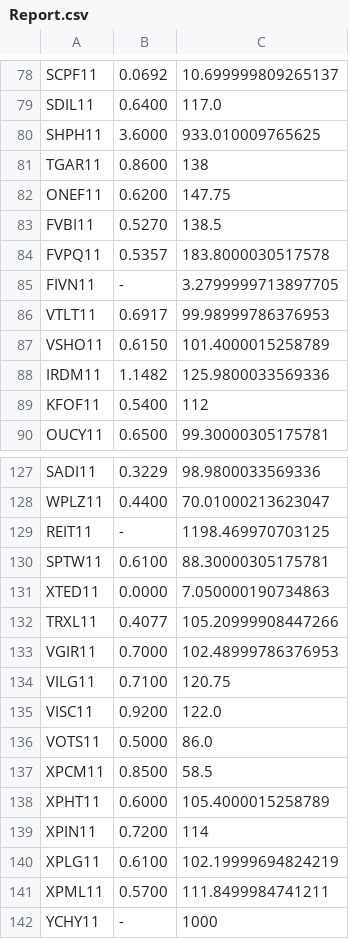
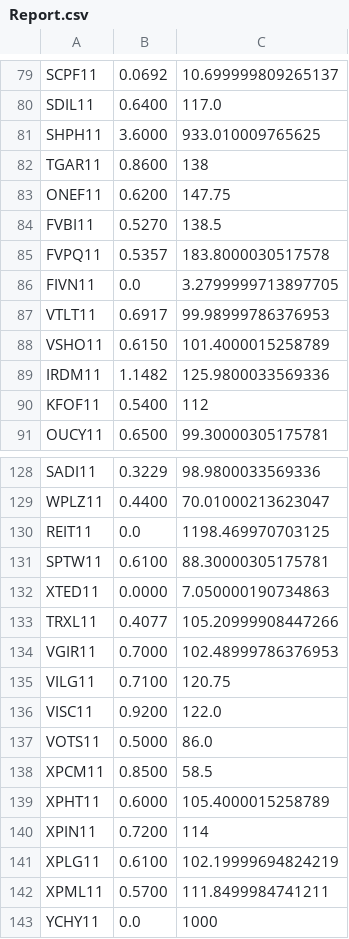
Before and after one commit to ed9bh/AnotacoesEstudosBackPythonLSP, a CSV file: Home/fii/Report.csv, drawn as a sheet; only a part is shown, gaps mark what is left out; the diff covers the shown part only.

```diff
--- a/Home/fii/Report.csv
+++ b/Home/fii/Report.csv
@@ -84,3 +85,3 @@ FVBI11,0.5270,138.5
 FVPQ11,0.5357,183.8000030517578
-FIVN11,-,3.2799999713897705
+FIVN11,0.0,3.2799999713897705
 VTLT11,0.6917,99.98999786376953
@@ -128,3 +129,3 @@ SADI11,0.3229,98.9800033569336
 WPLZ11,0.4400,70.01000213623047
-REIT11,-,1198.469970703125
+REIT11,0.0,1198.469970703125
 SPTW11,0.6100,88.30000305175781
@@ -141,2 +142,2 @@ XPLG11,0.6100,102.19999694824219
 XPML11,0.5700,111.8499984741211
-YCHY11,-,1000
+YCHY11,0.0,1000
```
Also changed, not shown: 1 added row and 7 edited cells elsewhere in this file, 1 other file.
